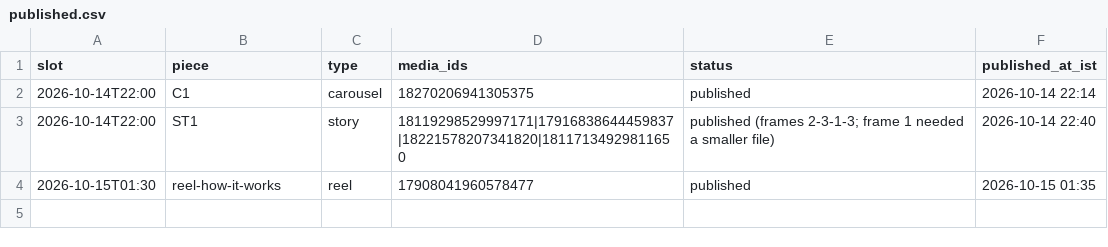
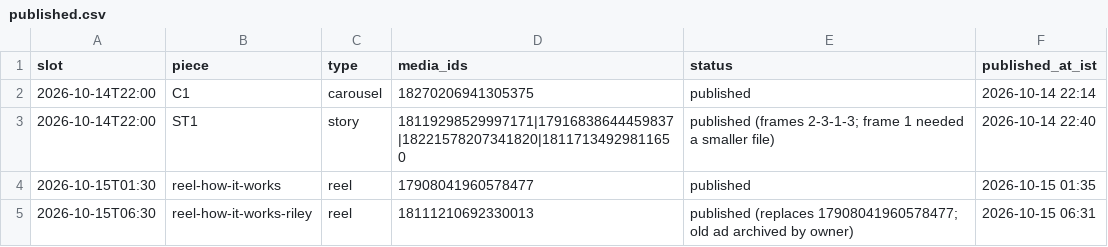
Before and after one commit to rmorampudi09-arch/Craves-Build-platform, a CSV file: docs/marketing/chef-acquisition-growth-agent/campaign/published.csv, drawn as a sheet; the diff names each change by its address in the sheet, - before the commit and + after, or states it on an @@ line.

```diff
--- a/docs/marketing/chef-acquisition-growth-agent/campaign/published.csv
+++ b/docs/marketing/chef-acquisition-growth-agent/campaign/published.csv
+row 5: 2026-10-15T06:30 | reel-how-it-works-riley | reel | 18111210692330013 | published (replaces 17908041960578477; old ad archived by owner) | 2026-10-15 06:31
```
Also changed, not shown: 1 other file.
